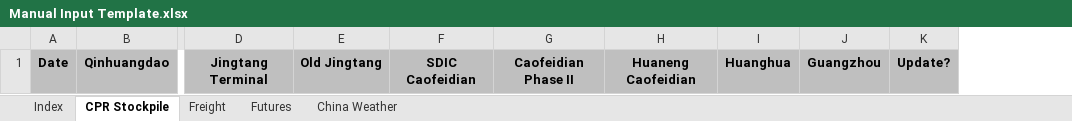
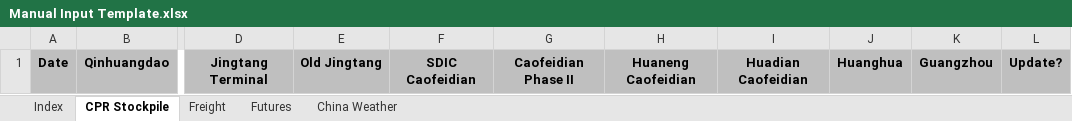
Before and after one commit to skrine525/em-dashboard-parser, an Excel workbook: docs/Manual Input Template.xlsx, sheet CPR Stockpile, drawn as a sheet; only a part is shown, gaps mark what is left out; values as stored, in another font and other column widths than the file's, no borders; the diff names each change by its address in the sheet, - before the commit and + after, or states it on an @@ line.

Commit message:
Updated parsing of CPR Stockpile

```diff
--- a/docs/Manual Input Template.xlsx (sheet CPR Stockpile)
+++ b/docs/Manual Input Template.xlsx (sheet CPR Stockpile)
+column I, row 1: Huadian Caofeidian
```
Also changed, not shown: 4 other files.
